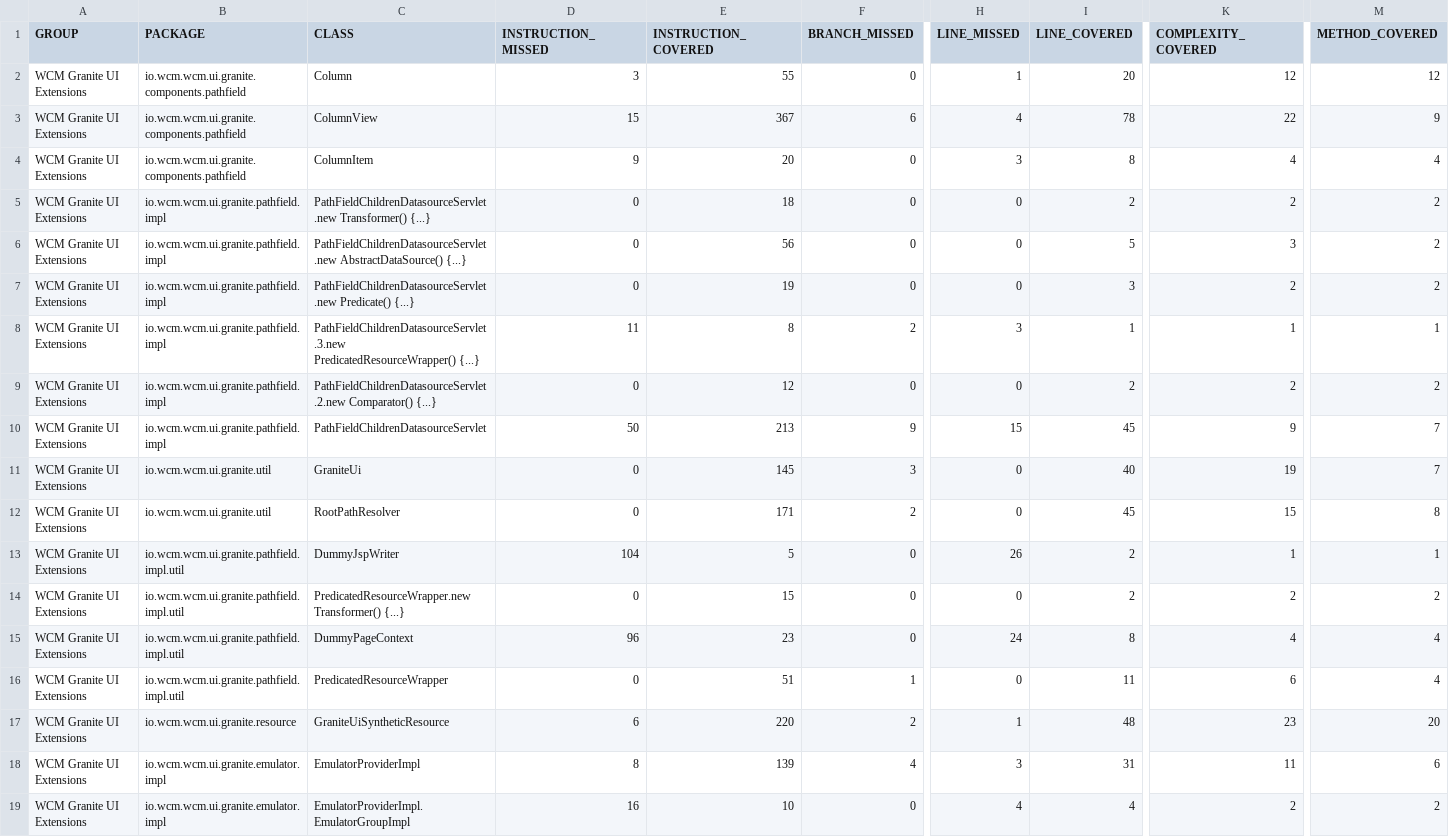
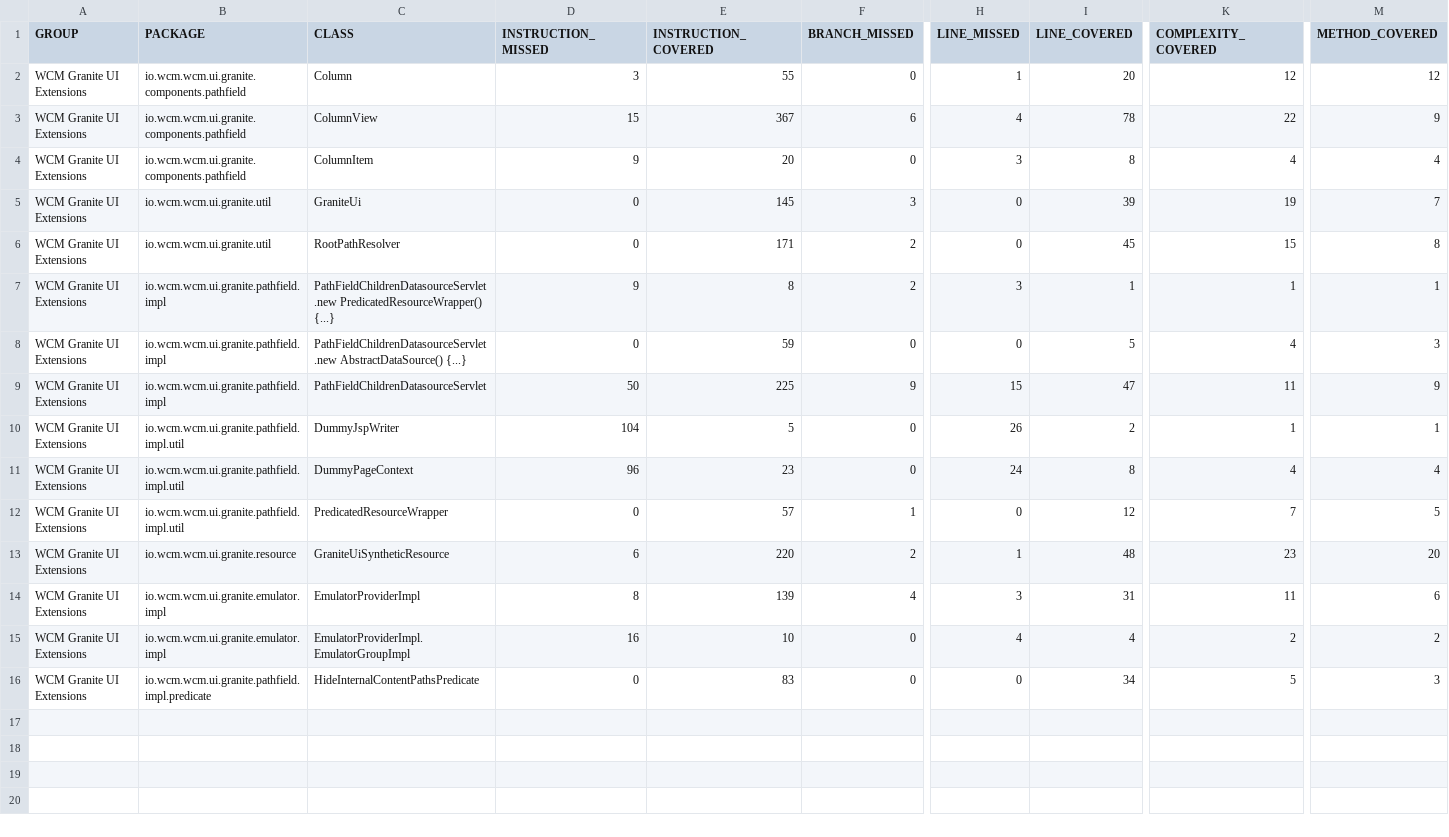
Before and after one commit to wcm-io/wcm-io.github.io, a CSV file: wcm/ui/granite/jacoco-unit/jacoco.csv, drawn as a sheet; only a part is shown, gaps mark what is left out; the shorter side is filled out with more unchanged rows; removed rows and columns are numbered as before the commit, all else as after; rows hold the shown columns only; the diff names each change by its address in the sheet, - before the commit and + after, or states it on an @@ line.

Commit message:
Maven site: wcm-io/io.wcm.wcm.ui.granite

```diff
--- a/wcm/ui/granite/jacoco-unit/jacoco.csv
+++ b/wcm/ui/granite/jacoco-unit/jacoco.csv
-row 5: WCM Granite UI Extensions | io.wcm.wcm.ui.granite.pathfield.impl | PathFieldChildrenDatasourceServlet.new Transformer() {...} | 0 | 18 | 0 | 0 | 2 | 2 | 2
-row 6: WCM Granite UI Extensions | io.wcm.wcm.ui.granite.pathfield.impl | PathFieldChildrenDatasourceServlet.new AbstractDataSource() {...} | 0 | 56 | 0 | 0 | 5 | 3 | 2
-row 7: WCM Granite UI Extensions | io.wcm.wcm.ui.granite.pathfield.impl | PathFieldChildrenDatasourceServlet.new Predicate() {...} | 0 | 19 | 0 | 0 | 3 | 2 | 2
-row 8: WCM Granite UI Extensions | io.wcm.wcm.ui.granite.pathfield.impl | PathFieldChildrenDatasourceServlet.3.new PredicatedResourceWrapper() {...} | 11 | 8 | 2 | 3 | 1 | 1 | 1
-row 9: WCM Granite UI Extensions | io.wcm.wcm.ui.granite.pathfield.impl | PathFieldChildrenDatasourceServlet.2.new Comparator() {...} | 0 | 12 | 0 | 0 | 2 | 2 | 2
-row 10: WCM Granite UI Extensions | io.wcm.wcm.ui.granite.pathfield.impl | PathFieldChildrenDatasourceServlet | 50 | 213 | 9 | 15 | 45 | 9 | 7
-I5 (LINE_COVERED): 40
+I5 (LINE_COVERED): 39
+row 7: WCM Granite UI Extensions | io.wcm.wcm.ui.granite.pathfield.impl | PathFieldChildrenDatasourceServlet.new PredicatedResourceWrapper() {...} | 9 | 8 | 2 | 3 | 1 | 1 | 1
+row 8: WCM Granite UI Extensions | io.wcm.wcm.ui.granite.pathfield.impl | PathFieldChildrenDatasourceServlet.new AbstractDataSource() {...} | 0 | 59 | 0 | 0 | 5 | 4 | 3
+row 9: WCM Granite UI Extensions | io.wcm.wcm.ui.granite.pathfield.impl | PathFieldChildrenDatasourceServlet | 50 | 225 | 9 | 15 | 47 | 11 | 9
-row 14: WCM Granite UI Extensions | io.wcm.wcm.ui.granite.pathfield.impl.util | PredicatedResourceWrapper.new Transformer() {...} | 0 | 15 | 0 | 0 | 2 | 2 | 2
-E12 (INSTRUCTION_COVERED): 51
+E12 (INSTRUCTION_COVERED): 57
-I12 (LINE_COVERED): 11
+I12 (LINE_COVERED): 12
-K12 (COMPLEXITY_COVERED): 6
+K12 (COMPLEXITY_COVERED): 7
-M12 (METHOD_COVERED): 4
+M12 (METHOD_COVERED): 5
```
Also changed, not shown: wcm/ui/granite/jacoco/jacoco.csv, 58 other files.
